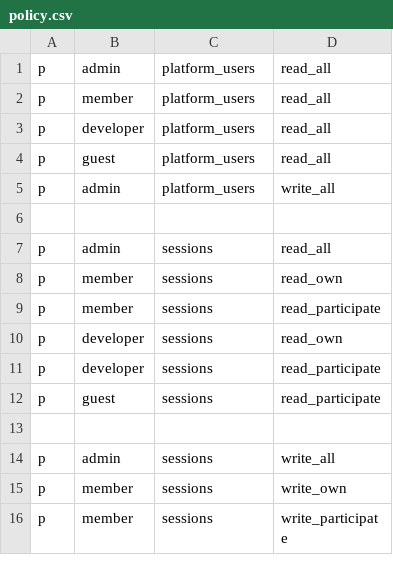
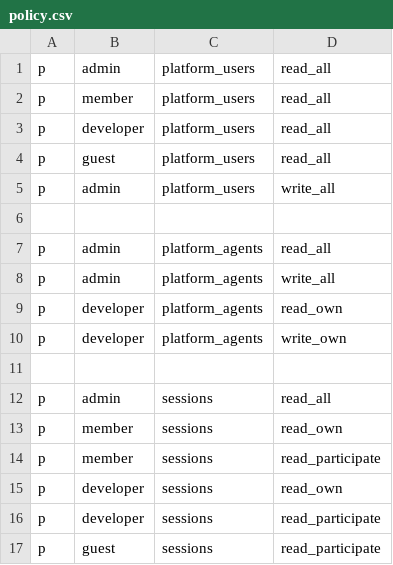
Before and after one commit to megagonlabs/blue, a CSV file: platform/api/src/casbin/policy.csv, drawn as a sheet; only a part is shown; the shorter side is filled out with more unchanged rows; the diff names each change by its address in the sheet, - before the commit and + after, or states it on an @@ line.

```diff
--- a/platform/api/src/casbin/policy.csv
+++ b/platform/api/src/casbin/policy.csv
+row 7: p | admin | platform_agents | read_all
+row 8: p | admin | platform_agents | write_all
+row 9: p | developer | platform_agents | read_own
+row 10: p | developer | platform_agents | write_own
+row 11: (empty)
```
Also changed, not shown: 5 other files.
